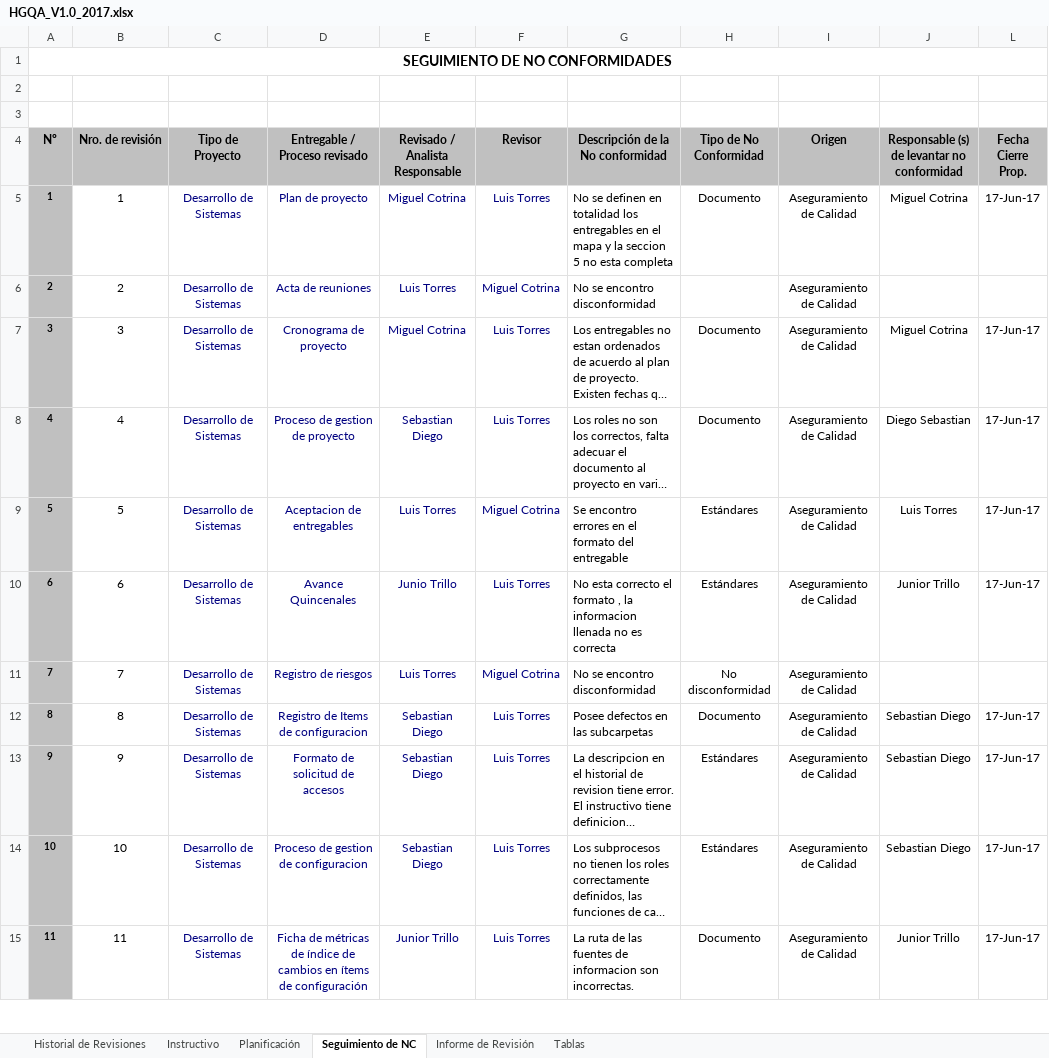
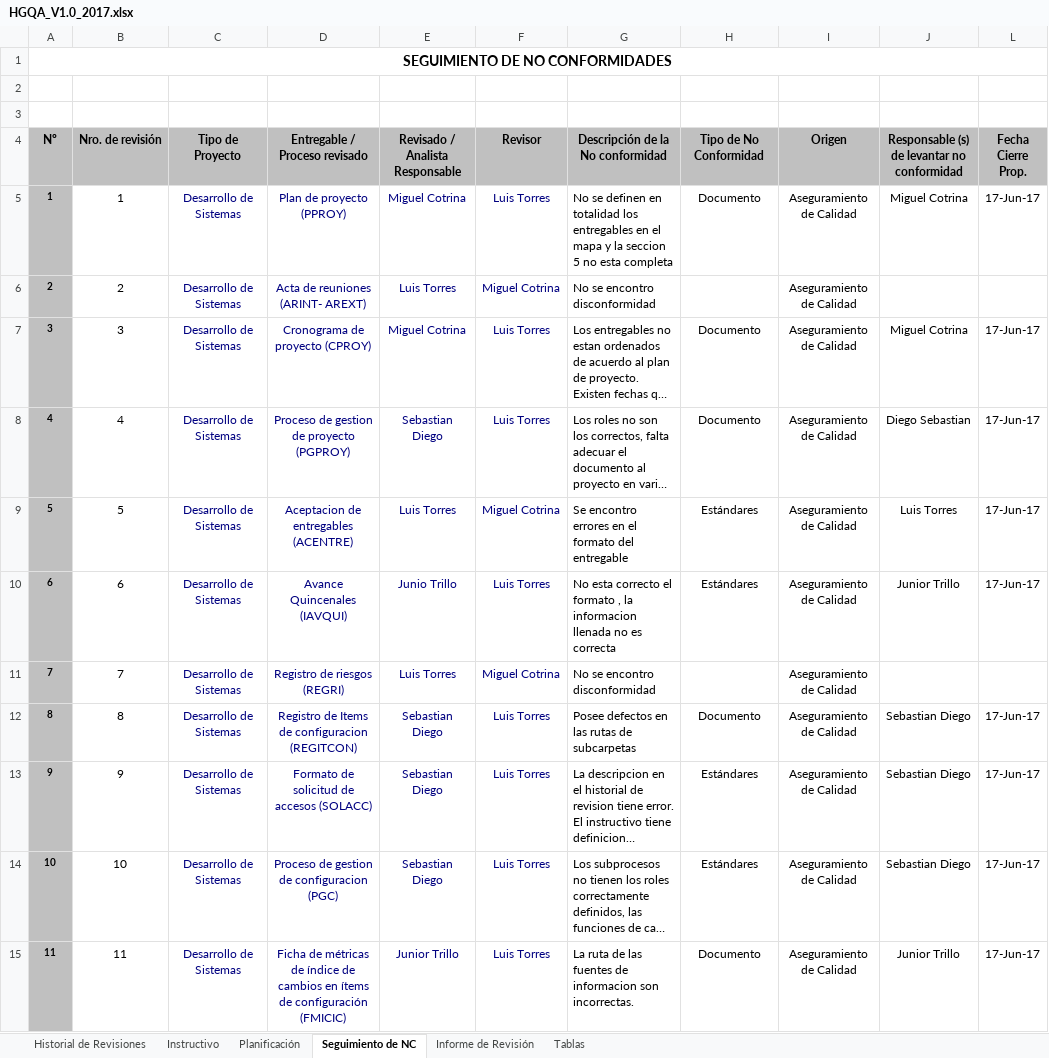
Before and after one commit to Aspersoft/Documentacion, an Excel workbook: PPQA/Resolucion/HGQA_V1.0_2017.xlsx, sheet Seguimiento de NC, drawn as a sheet; only a part is shown; long unchanged cells end in …; values as stored, in another font and other column widths than the file's, no borders; charts and pictures not drawn; the diff covers the shown part only; the diff names each change by its address in the sheet, - before the commit and + after, or states it on an @@ line.

Commit message:
Herramienta de Gestion de la calidad 1.0

```diff
--- a/PPQA/Resolucion/HGQA_V1.0_2017.xlsx (sheet Seguimiento de NC)
+++ b/PPQA/Resolucion/HGQA_V1.0_2017.xlsx (sheet Seguimiento de NC)
-D5 (Entregable / Proceso revisado): Plan de proyecto
+D5 (Entregable / Proceso revisado): Plan de proyecto (PPROY)
-D6 (Entregable / Proceso revisado): Acta de reuniones
+D6 (Entregable / Proceso revisado): Acta de reuniones (ARINT- AREXT)
-D7 (Entregable / Proceso revisado): Cronograma de proyecto
+D7 (Entregable / Proceso revisado): Cronograma de proyecto (CPROY)
-D8 (Entregable / Proceso revisado): Proceso de gestion de proyecto
+D8 (Entregable / Proceso revisado): Proceso de gestion de proyecto (PGPROY)
-D9 (Entregable / Proceso revisado): Aceptacion de entregables
+D9 (Entregable / Proceso revisado): Aceptacion de entregables (ACENTRE)
-D10 (Entregable / Proceso revisado): Avance Quincenales
+D10 (Entregable / Proceso revisado): Avance Quincenales (IAVQUI)
-D11 (Entregable / Proceso revisado): Registro de riesgos
+D11 (Entregable / Proceso revisado): Registro de riesgos (REGRI)
-H11 (Tipo de No Conformidad): No disconformidad
+H11 (Tipo de No Conformidad): (empty)
-D12 (Entregable / Proceso revisado): Registro de Items de configuracion
+D12 (Entregable / Proceso revisado): Registro de Items de configuracion (REGITCON)
-G12 (Descripción de la No conformidad): Posee defectos en las subcarpetas
+G12 (Descripción de la No conformidad): Posee defectos en las rutas de subcarpetas
-D13 (Entregable / Proceso revisado): Formato de solicitud de accesos
+D13 (Entregable / Proceso revisado): Formato de solicitud de accesos (SOLACC)
-D14 (Entregable / Proceso revisado): Proceso de gestion de configuracion
+D14 (Entregable / Proceso revisado): Proceso de gestion de configuracion (PGC)
-D15 (Entregable / Proceso revisado): …de configuración
+D15 (Entregable / Proceso revisado): …de configuración (FMICIC)
```
Also changed, not shown: 3 added rows and 21 edited cells elsewhere in this sheet, sheet Planificación, sheet Informe de Revisión, sheet Tablas, formulas that keep their value, charts or pictures.
